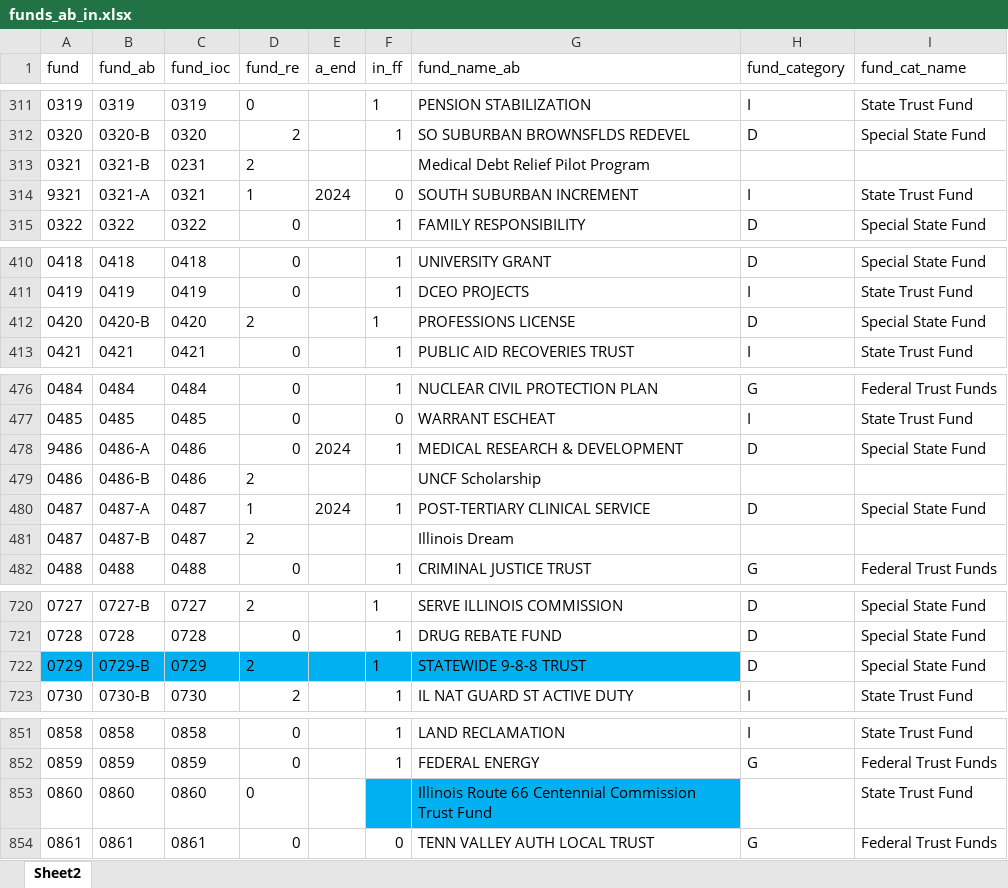
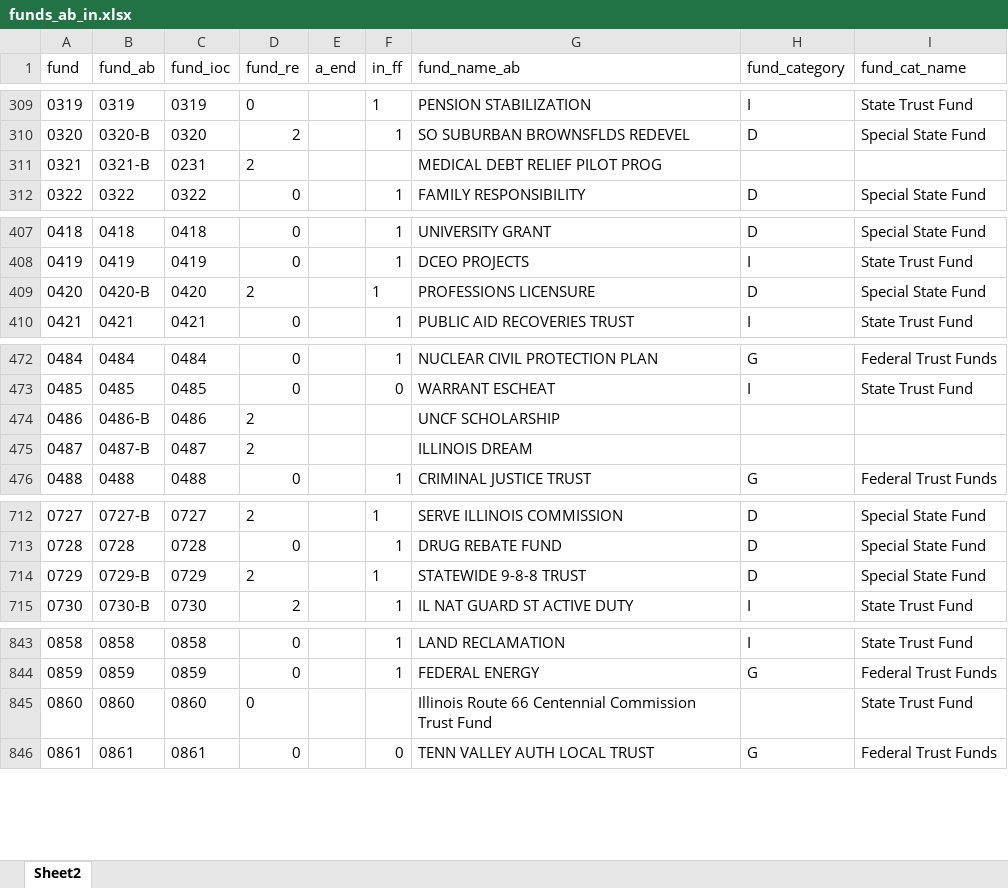
Before and after one commit to AleaWM/Fiscal-Futures, an Excel workbook: inputs/funds_ab_in.xlsx, sheet Sheet2, drawn as a sheet; only a part is shown, gaps mark what is left out; values as stored, in another font and other column widths than the file's, no borders; conditional formats and table styles not drawn; addresses are those after the commit; the diff covers the shown part only; the diff names each change by its address in the sheet, - before the commit and + after, or states it on an @@ line.

Commit message:
added new funds found in revenue data

```diff
--- a/inputs/funds_ab_in.xlsx (sheet Sheet2)
+++ b/inputs/funds_ab_in.xlsx (sheet Sheet2)
-G311 (fund_name_ab): Medical Debt Relief Pilot Program
+G311 (fund_name_ab): MEDICAL DEBT RELIEF PILOT PROG
@@ row 314 moved to row 1051: 9321 @@
-G409 (fund_name_ab): PROFESSIONS LICENSE
+G409 (fund_name_ab): PROFESSIONS LICENSURE
@@ row 478 moved to row 1073: 9486 @@
-G474 (fund_name_ab): UNCF Scholarship
+G474 (fund_name_ab): UNCF SCHOLARSHIP
@@ row 480 moved to row 1074: 9487 @@
-G475 (fund_name_ab): Illinois Dream
+G475 (fund_name_ab): ILLINOIS DREAM
-A714:G714 fill: #00B0F0
+A714:G714 fill: none
-F845:G845 fill: #00B0F0
+F845:G845 fill: none
```
Also changed, not shown: 5 added rows, 3 removed rows, 4 moved rows, 1 edited cell and cell formats elsewhere in this sheet.
